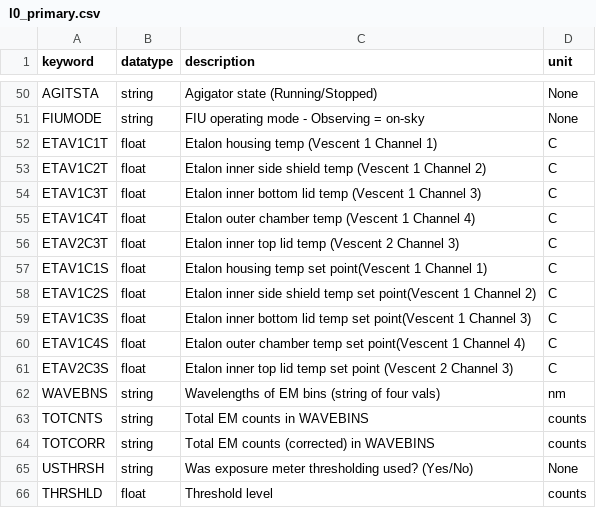
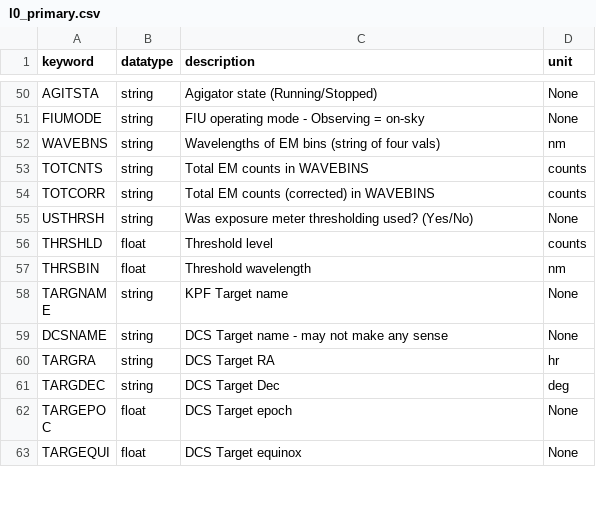
Before and after one commit to Keck-DataReductionPipelines/KPF-Pipeline, a CSV file: static/tsdb_tables/l0_primary.csv, drawn as a sheet; only a part is shown, gaps mark what is left out; the shorter side is filled out with more unchanged rows; the diff covers the shown part only.

```diff
--- a/static/tsdb_tables/l0_primary.csv
+++ b/static/tsdb_tables/l0_primary.csv
@@ -51,12 +51,2 @@ AGITSTA|string|Agigator state (Running/Stopped)|None
 FIUMODE|string|FIU operating mode - Observing = on-sky|None
-ETAV1C1T|float|Etalon housing temp (Vescent 1 Channel 1)|C
-ETAV1C2T|float|Etalon inner side shield temp (Vescent 1 Channel 2)|C
-ETAV1C3T|float|Etalon inner bottom lid temp (Vescent 1 Channel 3)|C
-ETAV1C4T|float|Etalon outer chamber temp (Vescent 1 Channel 4)|C
-ETAV2C3T|float|Etalon inner top lid temp (Vescent 2 Channel 3)|C
-ETAV1C1S|float|Etalon housing temp set point(Vescent 1 Channel 1)|C
-ETAV1C2S|float|Etalon inner side shield temp set point(Vescent 1 Channel 2)|C
-ETAV1C3S|float|Etalon inner bottom lid temp set point(Vescent 1 Channel 3)|C
-ETAV1C4S|float|Etalon outer chamber temp set point(Vescent 1 Channel 4)|C
-ETAV2C3S|float|Etalon inner top lid temp set point (Vescent 2 Channel 3)|C
 WAVEBNS|string|Wavelengths of EM bins (string of four vals)|nm
```
Also changed, not shown: 16 removed rows elsewhere in this file, static/tsdb_tables/tables_metadata.csv, 1 other file.
